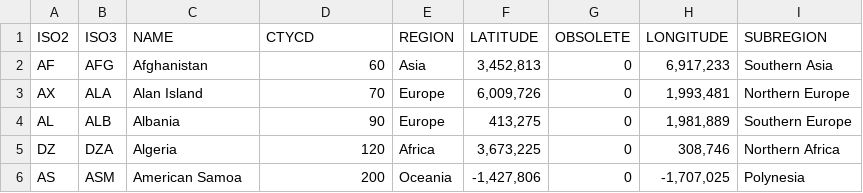
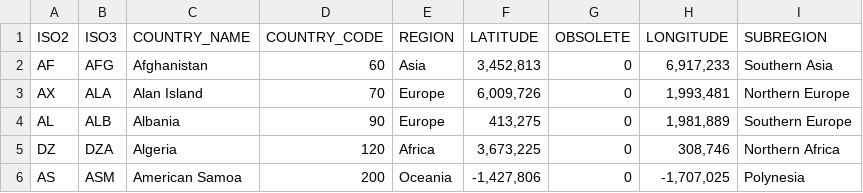
Before and after one commit to CEB-HLCM/HR-Public-Codes, a CSV file: DSCTRYCD.csv, drawn as a sheet; only a part is shown.

Commit message:
Updated DSCTRYCD

```diff
--- a/DSCTRYCD.csv
+++ b/DSCTRYCD.csv
@@ -1,2 +1,2 @@
-ISO2,ISO3,NAME,CTYCD,REGION,LATITUDE,OBSOLETE,LONGITUDE,SUBREGION
+ISO2,ISO3,COUNTRY_NAME,COUNTRY_CODE,REGION,LATITUDE,OBSOLETE,LONGITUDE,SUBREGION
 AF,AFG,Afghanistan,60,Asia,"3,452,813",0,"6,917,233",Southern Asia
```
